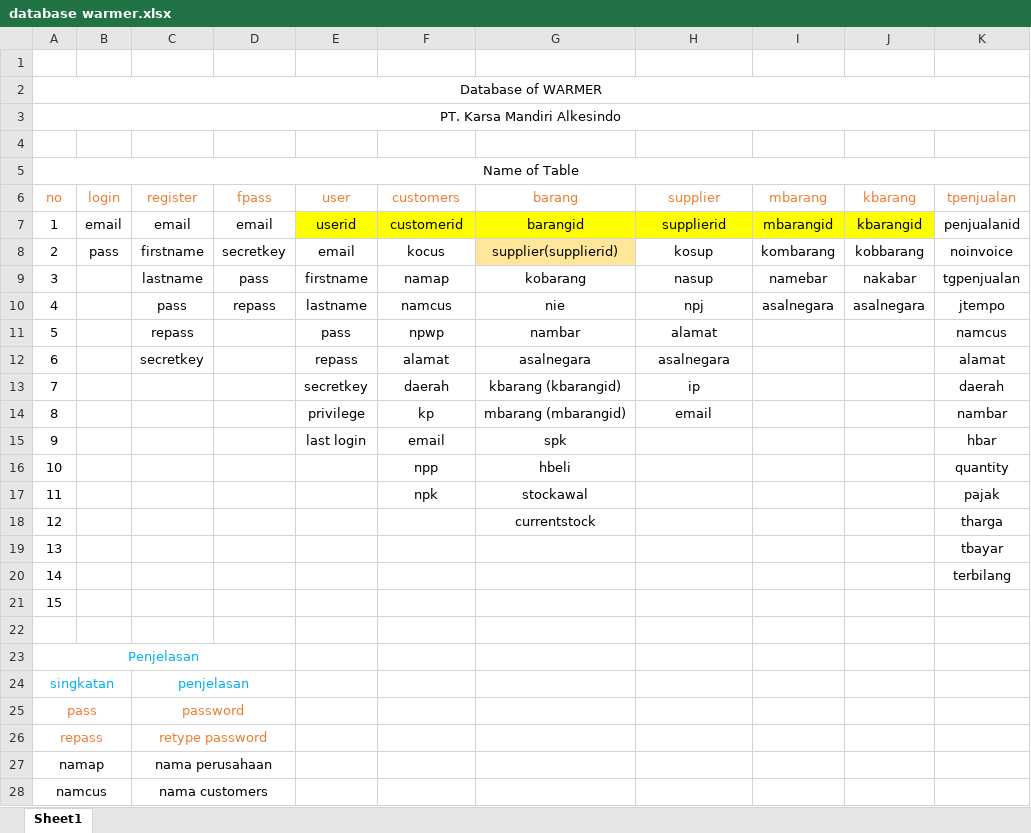
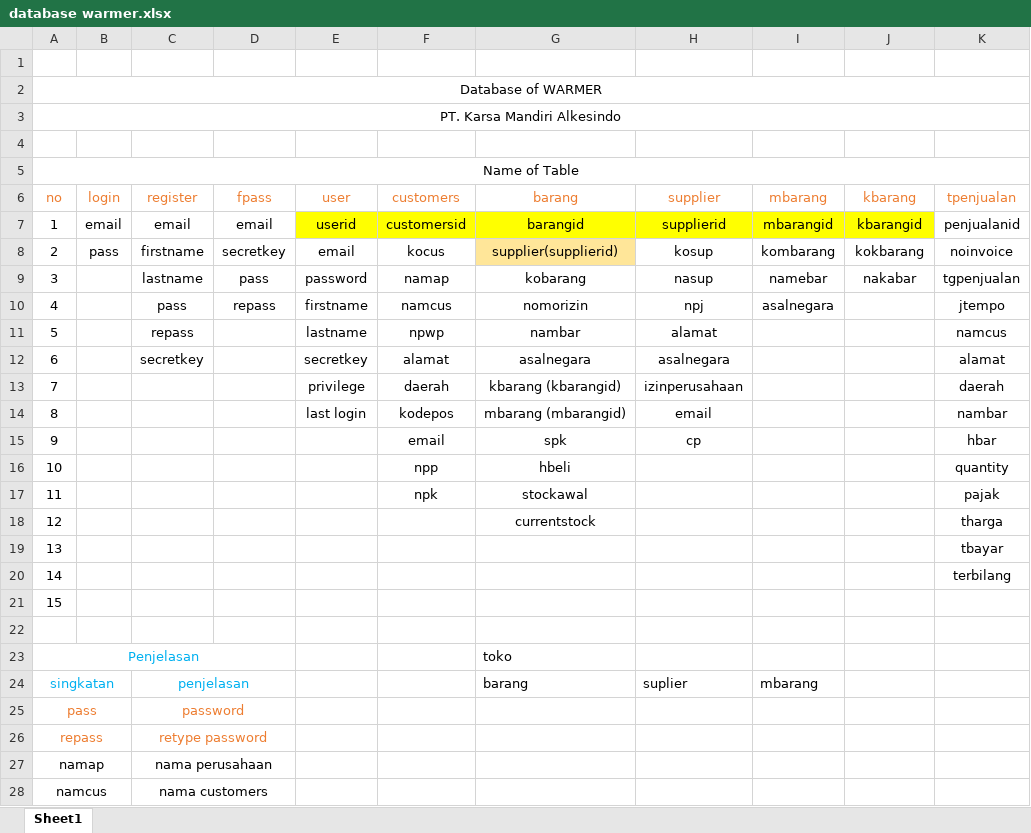
Before and after one commit to firmansyas/warmer, an Excel workbook: database warmer.xlsx, sheet Sheet1, drawn as a sheet; only a part is shown; values as stored, in another font and other column widths than the file's, no borders; the diff names each change by its address in the sheet, - before the commit and + after, or states it on an @@ line.

```diff
--- a/database warmer.xlsx (sheet Sheet1)
+++ b/database warmer.xlsx (sheet Sheet1)
-F7: customerid
+F7: customersid
-J8: kobbarang
+J8: kokbarang
-E9: firstname
+E9: password
-E10: lastname
+E10: firstname
-G10: nie
+G10: nomorizin
-J10: asalnegara
+J10: (empty)
-E11: pass
+E11: lastname
-E12: repass
+E12: secretkey
-E13: secretkey
+E13: privilege
-H13: ip
+H13: izinperusahaan
-E14: privilege
+E14: last login
-F14: kp
+F14: kodepos
-E15: last login
+E15: (empty)
-H15: (empty)
+H15: cp
-G23: (empty)
+G23: toko
-G24: (empty)
+G24: barang
-H24: (empty)
+H24: suplier
-I24: (empty)
+I24: mbarang
```
Also changed, not shown: 20 other files.
